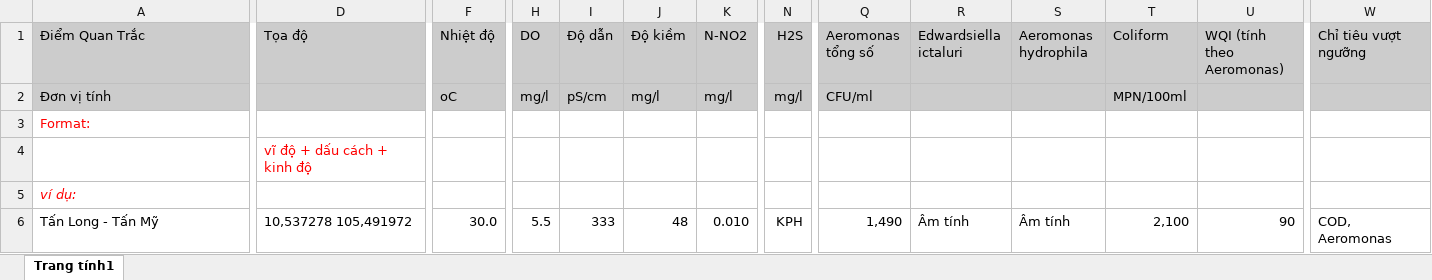
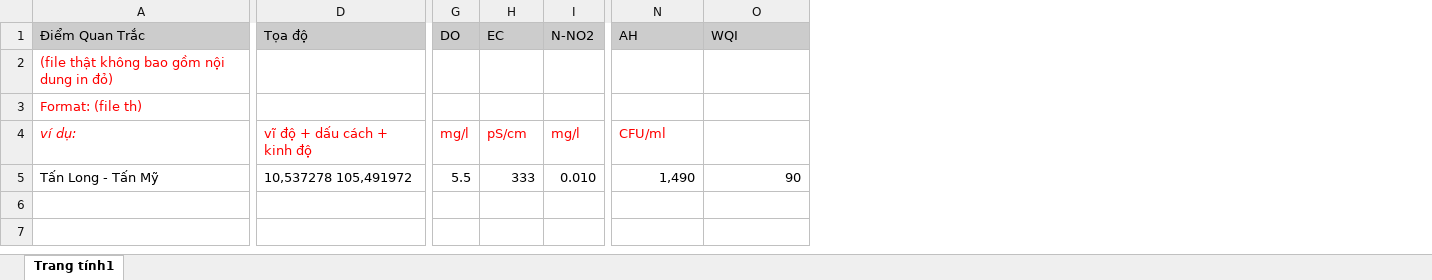
Before and after one commit to A2PK/Capstone_project, an Excel workbook: Frontend/src/app/(pages)/(authenticated)/(officer)/dashboardofficer/request/new/file_mau.xlsx, sheet Trang tính1, drawn as a sheet; only a part is shown, gaps mark what is left out; values as stored, in another font and other column widths than the file's, no borders; charts and pictures not drawn; removed rows and columns are numbered as before the commit, all else as after; rows hold the shown columns only; the diff covers the shown part only; the diff names each change by its address in the sheet, - before the commit and + after, or states it on an @@ line.

Commit message:
fix format datafile

```diff
--- a/Frontend/src/app/(pages)/(authenticated)/(officer)/dashboardofficer/request/new/file_mau.xlsx (sheet Trang tính1)
+++ b/Frontend/src/app/(pages)/(authenticated)/(officer)/dashboardofficer/request/new/file_mau.xlsx (sheet Trang tính1)
-column F (Nhiệt độ), row 2: oC; row 6: 30.0
-column J (Độ kiềm), row 2: mg/l; row 6: 48
-column N (H2S), row 2: mg/l; row 6: KPH
-column R (Edwardsiella ictaluri), row 6: Âm tính
-column S (Aeromonas hydrophila), row 6: Âm tính
-column T (Coliform), row 2: MPN/100ml; row 6: 2,100
-column W (Chỉ tiêu vượt ngưỡng), row 6: COD, Aeromonas
-H1: Độ dẫn
+H1: EC
-N1: Aeromonas tổng số
+N1: AH
-O1: WQI (tính theo Aeromonas)
+O1: WQI
+row 2: (file thật không bao gồm nội dung in đỏ)
+row 3: Format: (file th)
-A4 (Điểm Quan Trắc): Đơn vị tính
+A4 (Điểm Quan Trắc): ví dụ:
-A4:D4 fill: #CCCCCC
+A4:D4 fill: none
@@ A4 text colour: black → #FF0000, italic: off → on @@
-D4 (Tọa độ): (empty)
+D4 (Tọa độ): vĩ độ + dấu cách + kinh độ
@@ G4:H4 fill: #CCCCCC → none, text colour: black → #FF0000 @@
@@ I4 fill: #CCCCCC → none, text colour: black → #FF0000 @@
@@ N4 fill: #CCCCCC → none, text colour: black → #FF0000 @@
-O4 fill: #CCCCCC
+O4 fill: none
-row 3: Format:
-row 4:  | vĩ độ + dấu cách + kinh độ
-row 5: ví dụ:
```
Also changed, not shown: cell formats elsewhere in this sheet, charts or pictures, 3 other files.
